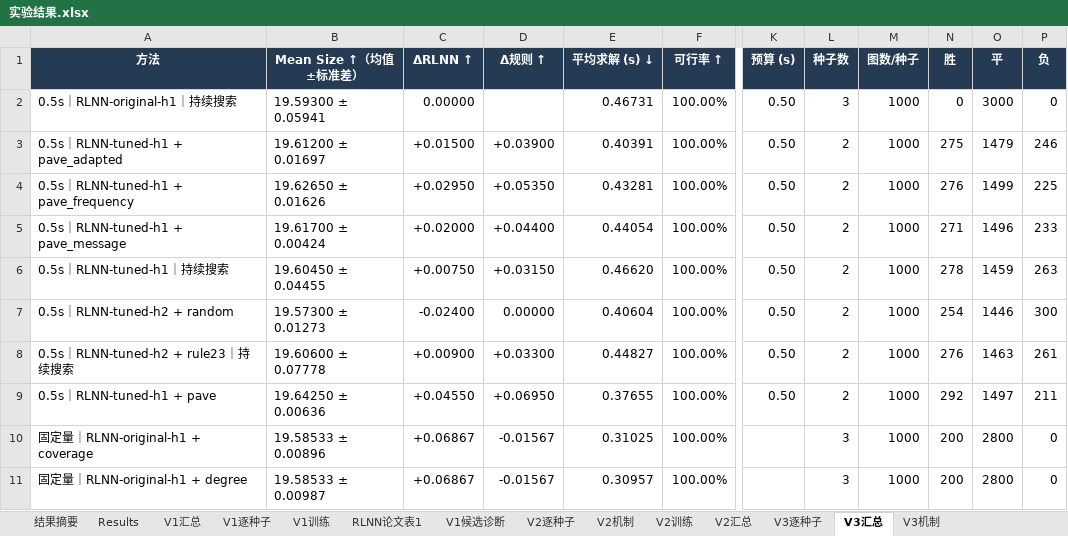
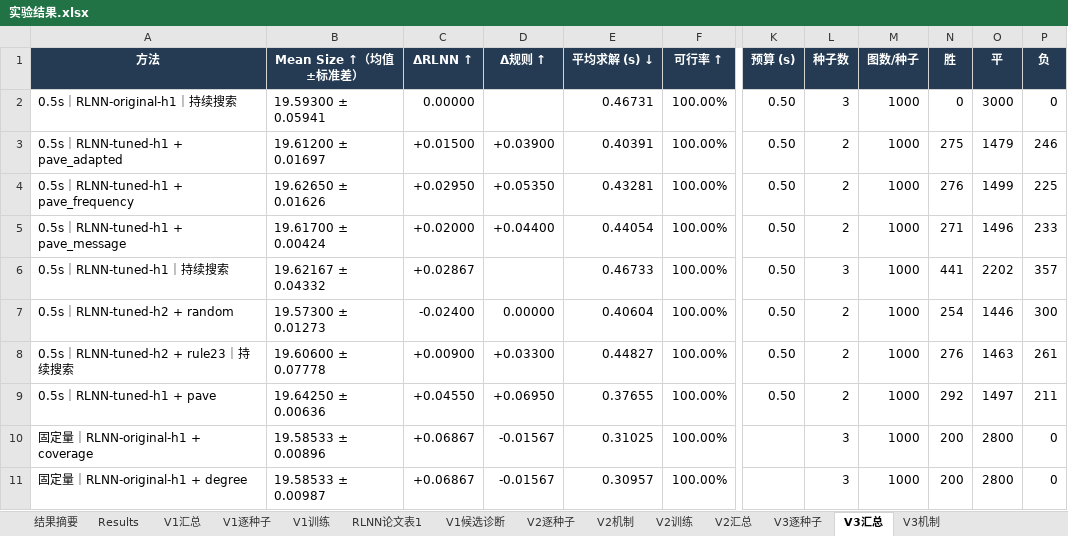
Before and after one commit to YuqiWang-code/RLNN_lab, an Excel workbook: docs/实验结果.xlsx, sheet V3汇总, drawn as a sheet; only a part is shown, gaps mark what is left out; values as stored, in another font and other column widths than the file's, no borders; the diff names each change by its address in the sheet, - before the commit and + after, or states it on an @@ line.

```diff
--- a/docs/实验结果.xlsx (sheet V3汇总)
+++ b/docs/实验结果.xlsx (sheet V3汇总)
-B6 (Mean Size ↑（均值±标准差）): 19.60450 ± 0.04455
+B6 (Mean Size ↑（均值±标准差）): 19.62167 ± 0.04332
-C6 (ΔRLNN ↑): +0.00750
+C6 (ΔRLNN ↑): +0.02867
-D6 (Δ规则 ↑): +0.03150
+D6 (Δ规则 ↑): (empty)
-E6 (平均求解 (s) ↓): 0.46620
+E6 (平均求解 (s) ↓): 0.46733
-L6 (种子数): 2
+L6 (种子数): 3
-N6 (胜): 278
+N6 (胜): 441
-O6 (平): 1459
+O6 (平): 2202
-P6 (负): 263
+P6 (负): 357
```
Also changed, not shown: sheet V3机制, sheet V3逐种子, formulas that keep their value, 7 other files.
